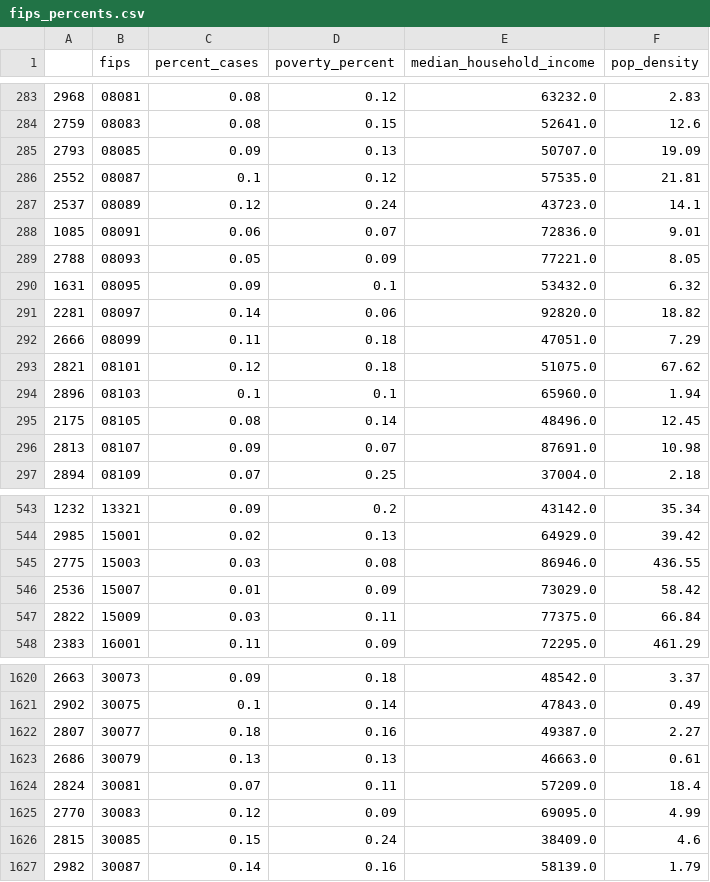
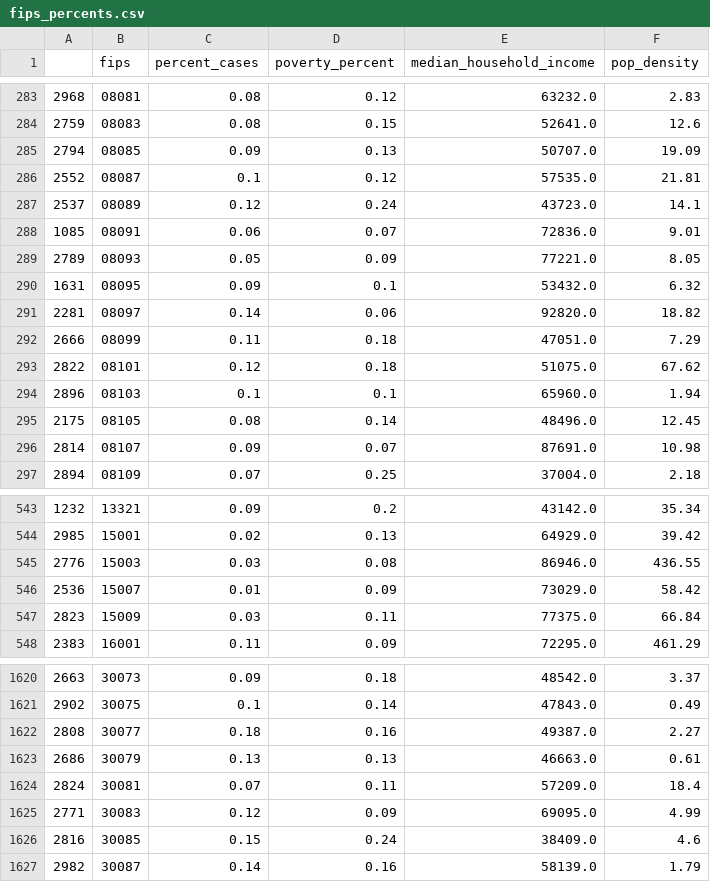
Before and after one commit to apriljkissinger/cc_capstone_covid, a CSV file: fips_percents.csv, drawn as a sheet; only a part is shown, gaps mark what is left out; the diff covers the shown part only.

```diff
--- a/fips_percents.csv
+++ b/fips_percents.csv
@@ -284,3 +284,3 @@
 2759,08083,0.08,0.15,52641.0,12.6
-2793,08085,0.09,0.13,50707.0,19.09
+2794,08085,0.09,0.13,50707.0,19.09
 2552,08087,0.1,0.12,57535.0,21.81
@@ -288,3 +288,3 @@
 1085,08091,0.06,0.07,72836.0,9.01
-2788,08093,0.05,0.09,77221.0,8.05
+2789,08093,0.05,0.09,77221.0,8.05
 1631,08095,0.09,0.1,53432.0,6.32
@@ -292,6 +292,6 @@
 2666,08099,0.11,0.18,47051.0,7.29
-2821,08101,0.12,0.18,51075.0,67.62
+2822,08101,0.12,0.18,51075.0,67.62
 2896,08103,0.1,0.1,65960.0,1.94
 2175,08105,0.08,0.14,48496.0,12.45
-2813,08107,0.09,0.07,87691.0,10.98
+2814,08107,0.09,0.07,87691.0,10.98
 2894,08109,0.07,0.25,37004.0,2.18
@@ -544,5 +544,5 @@
 2985,15001,0.02,0.13,64929.0,39.42
-2775,15003,0.03,0.08,86946.0,436.55
+2776,15003,0.03,0.08,86946.0,436.55
 2536,15007,0.01,0.09,73029.0,58.42
-2822,15009,0.03,0.11,77375.0,66.84
+2823,15009,0.03,0.11,77375.0,66.84
 2383,16001,0.11,0.09,72295.0,461.29
@@ -1621,7 +1621,7 @@
 2902,30075,0.1,0.14,47843.0,0.49
-2807,30077,0.18,0.16,49387.0,2.27
+2808,30077,0.18,0.16,49387.0,2.27
 2686,30079,0.13,0.13,46663.0,0.61
 2824,30081,0.07,0.11,57209.0,18.4
-2770,30083,0.12,0.09,69095.0,4.99
-2815,30085,0.15,0.24,38409.0,4.6
+2771,30083,0.12,0.09,69095.0,4.99
+2816,30085,0.15,0.24,38409.0,4.6
 2982,30087,0.14,0.16,58139.0,1.79
```
Also changed, not shown: 1 added row, 1 removed row and 45 edited cells elsewhere in this file, 2 other files.
